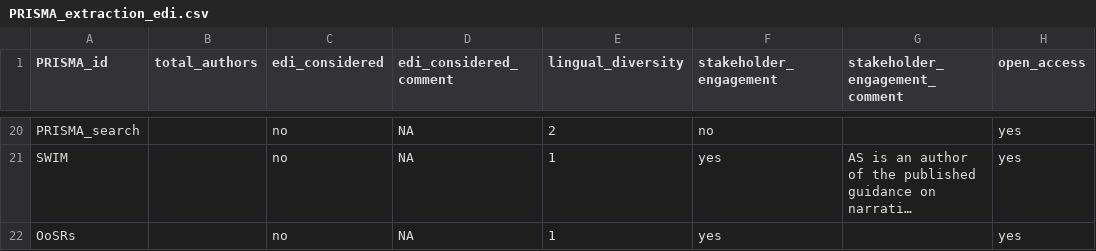
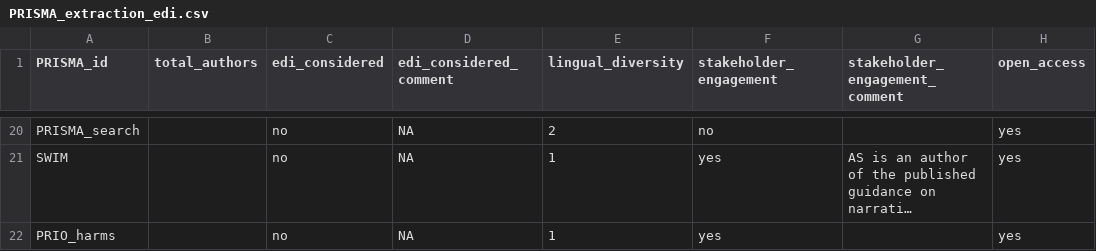
Before and after one commit to KyleMorrison99/PRISMA_epidemiology, a CSV file: data/PRISMA_extraction_edi.csv, drawn as a sheet; only a part is shown, gaps mark what is left out; long unchanged cells end in …; the diff names each change by its address in the sheet, - before the commit and + after, or states it on an @@ line.

```diff
--- a/data/PRISMA_extraction_edi.csv
+++ b/data/PRISMA_extraction_edi.csv
-A22 (PRISMA_id): OoSRs
+A22 (PRISMA_id): PRIO_harms
```
Also changed, not shown: data/PRISMA_extraction_bibliometric.csv, data/PRISMA_extraction_citations.csv, 5 other files.
